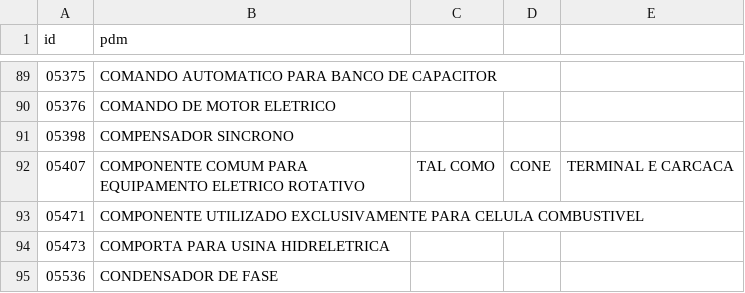
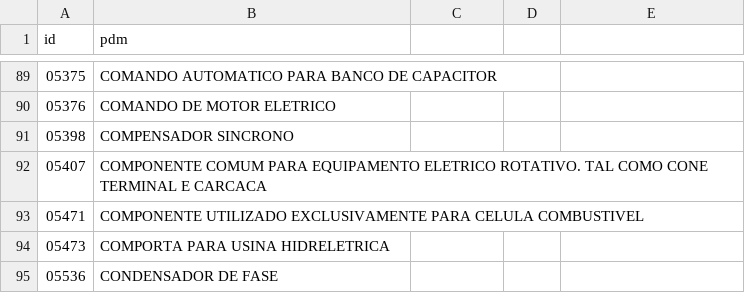
Before and after one commit to ant-rod-silva/catmat_compras_gov_pub, a CSV file: pdm/csv/grupo61_pdm.csv, drawn as a sheet; only a part is shown, gaps mark what is left out.

Commit message:
Update grupo61_pdm.csv

```diff
--- a/pdm/csv/grupo61_pdm.csv
+++ b/pdm/csv/grupo61_pdm.csv
@@ -91,3 +91,3 @@ id,pdm
 05398,COMPENSADOR SINCRONO
-05407,COMPONENTE COMUM PARA EQUIPAMENTO ELETRICO ROTATIVO, TAL COMO,CONE, TERMINAL E CARCACA
+05407,COMPONENTE COMUM PARA EQUIPAMENTO ELETRICO ROTATIVO. TAL COMO CONE TERMINAL E CARCACA
 05471,COMPONENTE UTILIZADO EXCLUSIVAMENTE PARA CELULA COMBUSTIVEL
```
